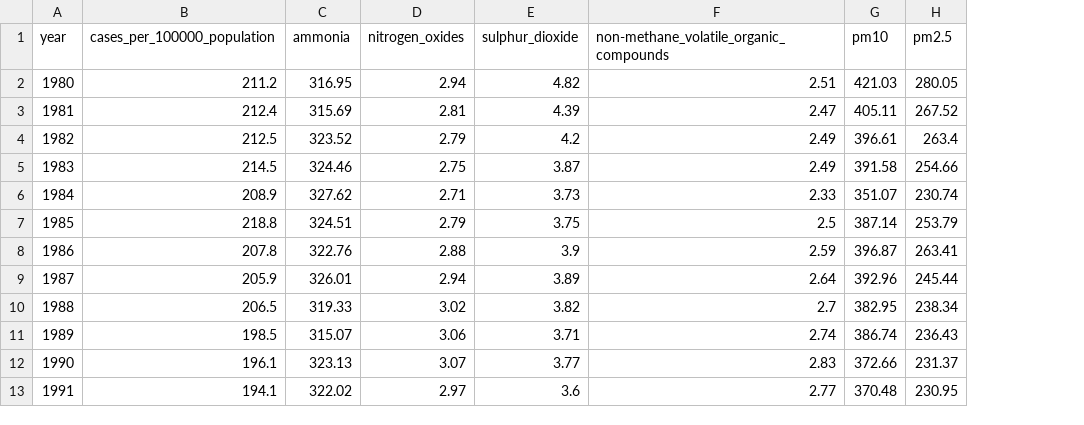
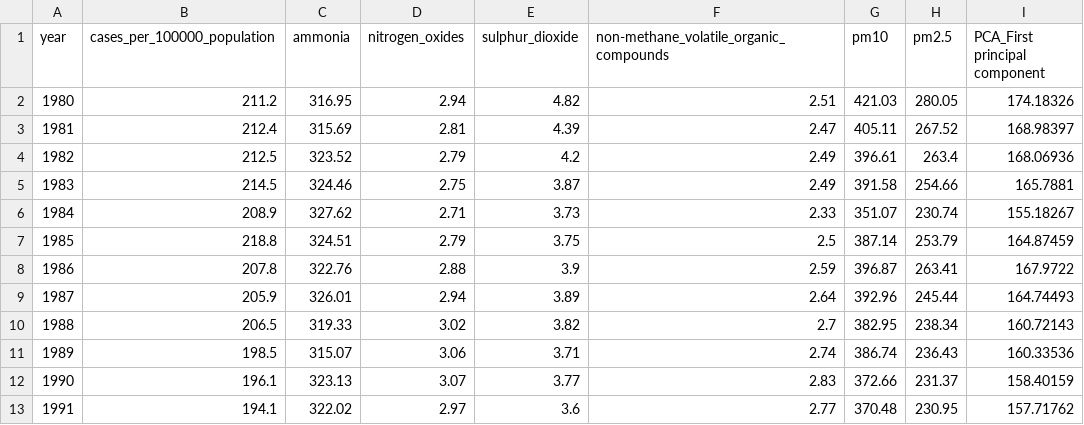
Before and after one commit to michaelyifanq/QM_Group3_data, a CSV file: cancer_pollutant_data.csv, drawn as a sheet; only a part is shown; the diff names each change by its address in the sheet, - before the commit and + after, or states it on an @@ line.

Commit message:
Update cancer_pollutant_data.csv

```diff
--- a/cancer_pollutant_data.csv
+++ b/cancer_pollutant_data.csv
+column I (PCA_First principal component), rows 2-13: 174.18326 | 168.98397 | 168.06936 | 165.7881 | 155.18267 | 164.87459 | 167.9722 | 164.74493 | 160.72143 | 160.33536 | 158.40159 | 157.71762
```
